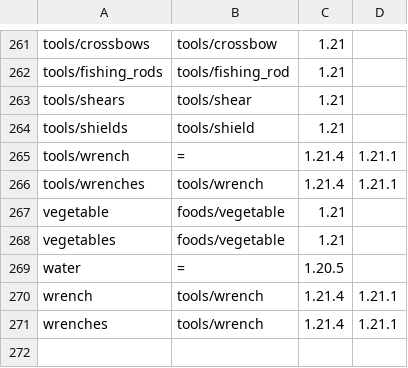
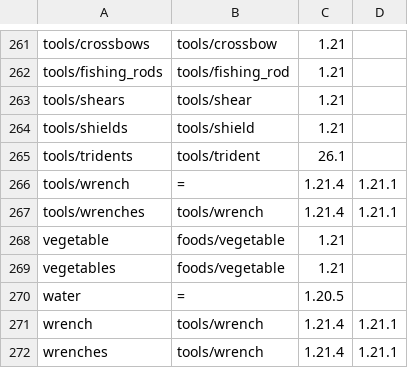
Before and after one commit to Bownlux/Retromod, a TSV file: src/main/resources/retromod/forge-convention-tags.tsv, drawn as a sheet; only a part is shown, gaps mark what is left out; the diff names each change by its address in the sheet, - before the commit and + after, or states it on an @@ line.

Commit message:
feat(neoforge): forge permissions, tags and events on neoforge

```diff
--- a/src/main/resources/retromod/forge-convention-tags.tsv
+++ b/src/main/resources/retromod/forge-convention-tags.tsv
+row 265: tools/tridents | tools/trident | 26.1
```
Also changed, not shown: 24 other files.
